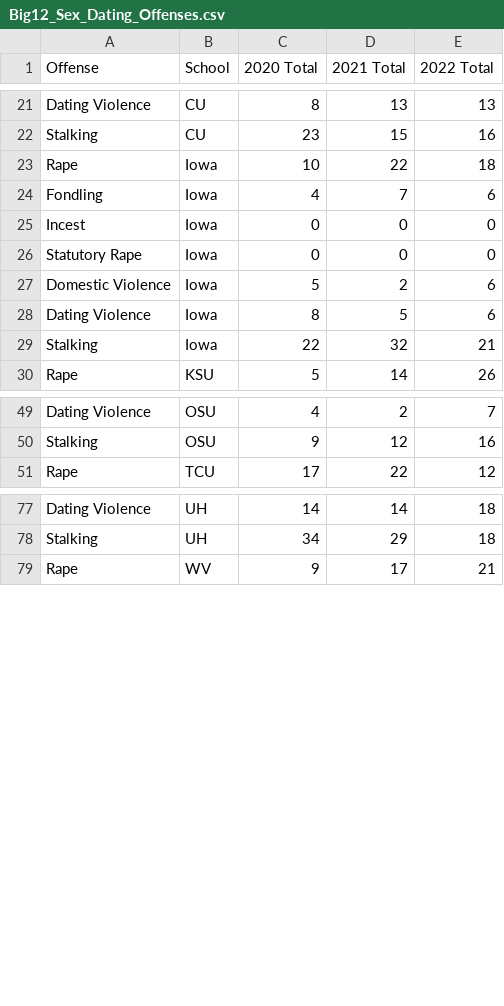
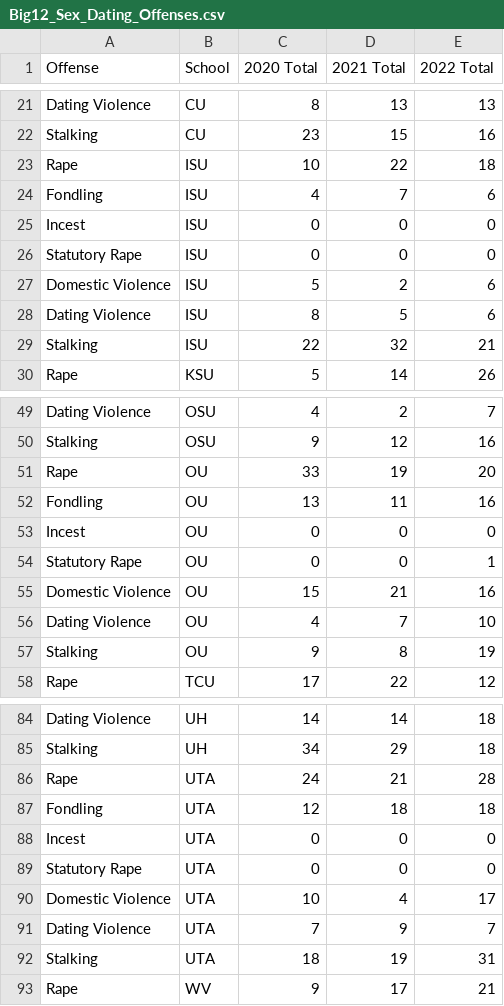
Before and after one commit to hermite2010/Stat_386_Final_Project, a CSV file: Big12_Sex_Dating_Offenses.csv, drawn as a sheet; only a part is shown, gaps mark what is left out.

```diff
--- a/Big12_Sex_Dating_Offenses.csv
+++ b/Big12_Sex_Dating_Offenses.csv
@@ -22,9 +22,9 @@ Dating Violence,CU,8,13,13
 Stalking,CU,23,15,16
-Rape,Iowa,10,22,18
-Fondling,Iowa,4,7,6
-Incest,Iowa,0,0,0
-Statutory Rape,Iowa,0,0,0
-Domestic Violence,Iowa,5,2,6
-Dating Violence,Iowa,8,5,6
-Stalking,Iowa,22,32,21
+Rape,ISU,10,22,18
+Fondling,ISU,4,7,6
+Incest,ISU,0,0,0
+Statutory Rape,ISU,0,0,0
+Domestic Violence,ISU,5,2,6
+Dating Violence,ISU,8,5,6
+Stalking,ISU,22,32,21
 Rape,KSU,5,14,26
@@ -50,2 +50,9 @@ Dating Violence,OSU,4,2,7
 Stalking,OSU,9,12,16
+Rape,OU,33,19,20
+Fondling,OU,13,11,16
+Incest,OU,0,0,0
+Statutory Rape,OU,0,0,1
+Domestic Violence,OU,15,21,16
+Dating Violence,OU,4,7,10
+Stalking,OU,9,8,19
 Rape,TCU,17,22,12
@@ -78,2 +85,9 @@ Dating Violence,UH,14,14,18
 Stalking,UH,34,29,18
+Rape,UTA,24,21,28
+Fondling,UTA,12,18,18
+Incest,UTA,0,0,0
+Statutory Rape,UTA,0,0,0
+Domestic Violence,UTA,10,4,17
+Dating Violence,UTA,7,9,7
+Stalking,UTA,18,19,31
 Rape,WV,9,17,21
```
Also changed, not shown: SexOffensePlotData.csv, 4 other files.
